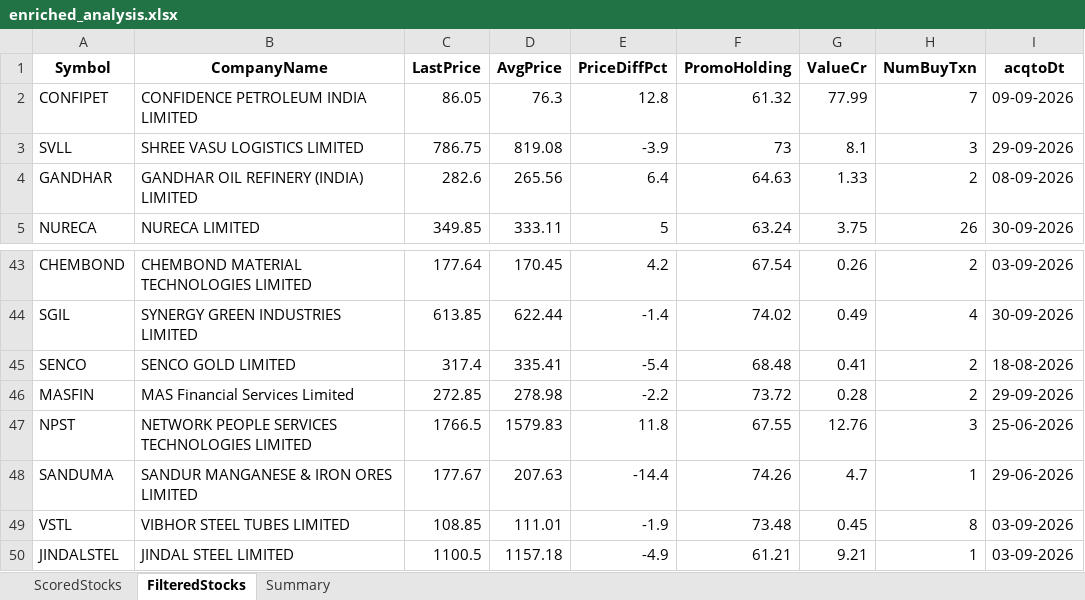
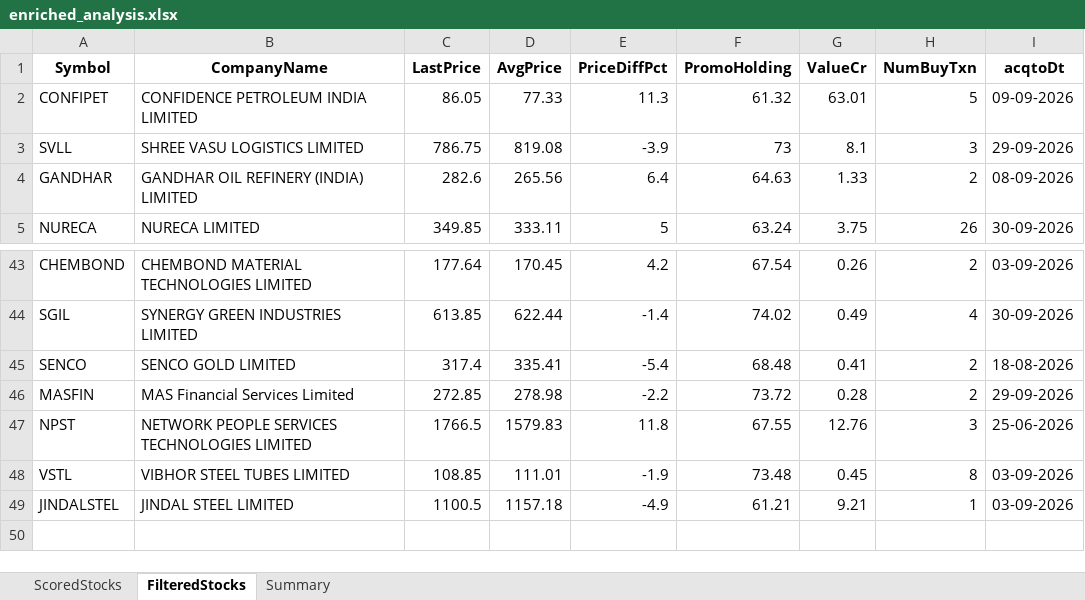
Before and after one commit to rajeshbedse/rbedse, an Excel workbook: output/2026-10-03/enriched_analysis.xlsx, sheet FilteredStocks, drawn as a sheet; only a part is shown, gaps mark what is left out; values as stored, in another font and other column widths than the file's, no borders; the diff names each change by its address in the sheet, - before the commit and + after, or states it on an @@ line.

```diff
--- a/output/2026-10-03/enriched_analysis.xlsx (sheet FilteredStocks)
+++ b/output/2026-10-03/enriched_analysis.xlsx (sheet FilteredStocks)
-D2 (AvgPrice): 76.3
+D2 (AvgPrice): 77.33
-E2 (PriceDiffPct): 12.8
+E2 (PriceDiffPct): 11.3
-G2 (ValueCr): 77.99
+G2 (ValueCr): 63.01
-H2 (NumBuyTxn): 7
+H2 (NumBuyTxn): 5
-row 48: SANDUMA | SANDUR MANGANESE & IRON ORES LIMITED | 177.67 | 207.63 | -14.4 | 74.26 | 4.7 | 1 | 29-06-2026
```
Also changed, not shown: sheet ScoredStocks, sheet Summary, 11 other files.
